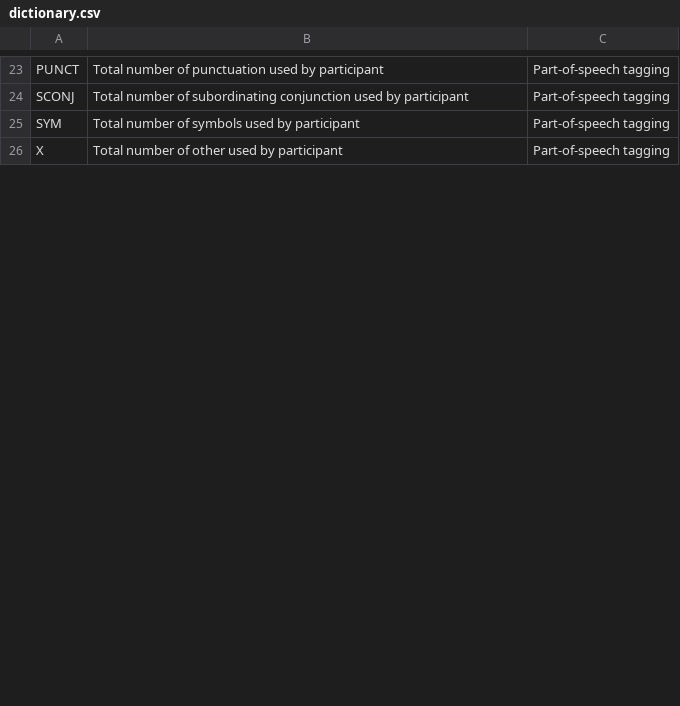
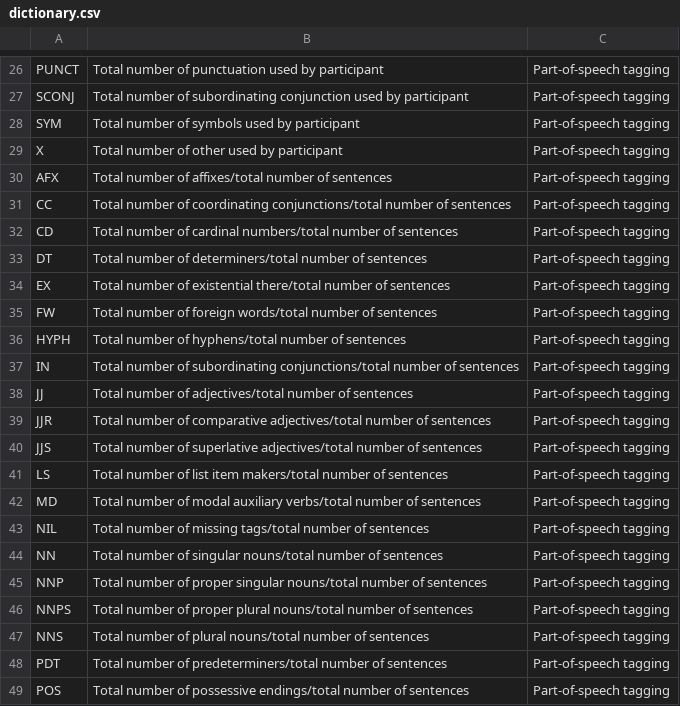
Before and after one commit to sihartmann/DigitalBiomarkersPsychosis, a CSV file: dictionary.csv, drawn as a sheet; only a part is shown, gaps mark what is left out; the diff covers the shown part only; the diff names each change by its address in the sheet, - before the commit and + after, or states it on an @@ line.

```diff
--- a/dictionary.csv
+++ b/dictionary.csv
+row 30: AFX | Total number of affixes/total number of sentences | Part-of-speech tagging
+row 31: CC | Total number of coordinating conjunctions/total number of sentences | Part-of-speech tagging
+row 32: CD | Total number of cardinal numbers/total number of sentences | Part-of-speech tagging
+row 33: DT | Total number of determiners/total number of sentences | Part-of-speech tagging
+row 34: EX | Total number of existential there/total number of sentences | Part-of-speech tagging
+row 35: FW | Total number of foreign words/total number of sentences | Part-of-speech tagging
+row 36: HYPH | Total number of hyphens/total number of sentences | Part-of-speech tagging
+row 37: IN | Total number of subordinating conjunctions/total number of sentences | Part-of-speech tagging
+row 38: JJ | Total number of adjectives/total number of sentences | Part-of-speech tagging
+row 39: JJR | Total number of comparative adjectives/total number of sentences | Part-of-speech tagging
+row 40: JJS | Total number of superlative adjectives/total number of sentences | Part-of-speech tagging
+row 41: LS | Total number of list item makers/total number of sentences | Part-of-speech tagging
+row 42: MD | Total number of modal auxiliary verbs/total number of sentences | Part-of-speech tagging
+row 43: NIL | Total number of missing tags/total number of sentences | Part-of-speech tagging
+row 44: NN | Total number of singular nouns/total number of sentences | Part-of-speech tagging
+row 45: NNP | Total number of proper singular nouns/total number of sentences | Part-of-speech tagging
+row 46: NNPS | Total number of proper plural nouns/total number of sentences | Part-of-speech tagging
+row 47: NNS | Total number of plural nouns/total number of sentences | Part-of-speech tagging
+row 48: PDT | Total number of predeterminers/total number of sentences | Part-of-speech tagging
+row 49: POS | Total number of possessive endings/total number of sentences | Part-of-speech tagging
```
Also changed, not shown: 26 added rows, 1 removed row and 2 edited cells elsewhere in this file, 2 other files.
